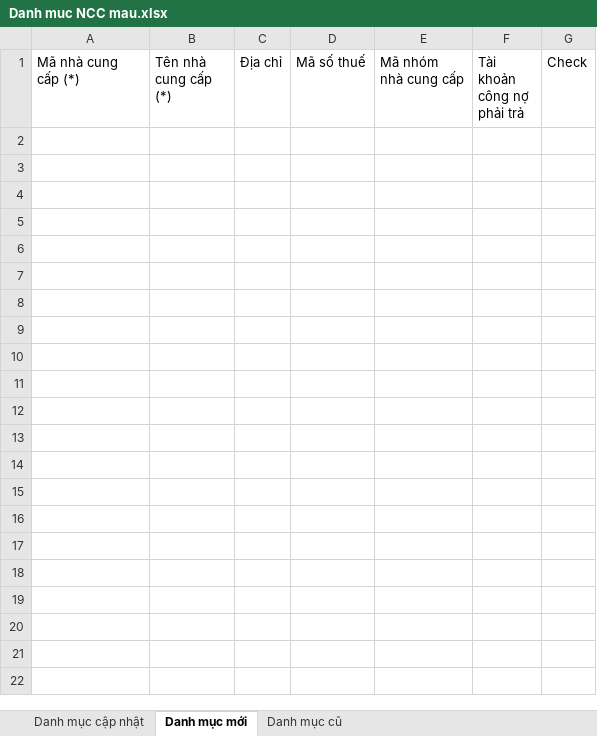
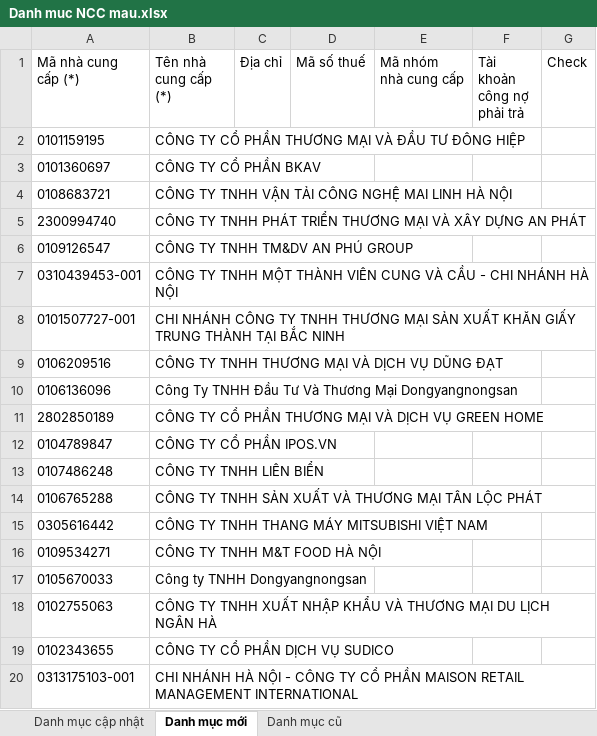
Before and after one commit to phuocanh2k1/RPA_AmberMuaHang, an Excel workbook: Output/Danh muc NCC mau.xlsx, sheet Danh mục mới, drawn as a sheet; only a part is shown; values as stored, in another font and other column widths than the file's, no borders; the diff covers the shown part only; the diff names each change by its address in the sheet, - before the commit and + after, or states it on an @@ line.

```diff
--- a/Output/Danh muc NCC mau.xlsx (sheet Danh mục mới)
+++ b/Output/Danh muc NCC mau.xlsx (sheet Danh mục mới)
+row 2: 0101159195 | CÔNG TY CỔ PHẦN THƯƠNG MẠI VÀ ĐẦU TƯ ĐÔNG HIỆP
+row 3: 0101360697 | CÔNG TY CỔ PHẦN BKAV
+row 4: 0108683721 | CÔNG TY TNHH VẬN TẢI CÔNG NGHỆ MAI LINH HÀ NỘI
+row 5: 2300994740 | CÔNG TY TNHH PHÁT TRIỂN THƯƠNG MẠI VÀ XÂY DỰNG AN PHÁT
+row 6: 0109126547 | CÔNG TY TNHH TM&DV AN PHÚ GROUP
+row 7: 0310439453-001 | CÔNG TY TNHH MỘT THÀNH VIÊN CUNG VÀ CẦU - CHI NHÁNH HÀ NỘI
+row 8: 0101507727-001 | CHI NHÁNH CÔNG TY TNHH THƯƠNG MẠI SẢN XUẤT KHĂN GIẤY TRUNG THÀNH TẠI BẮC NINH
+row 9: 0106209516 | CÔNG TY TNHH THƯƠNG MẠI VÀ DỊCH VỤ DŨNG ĐẠT
+row 10: 0106136096 | Công Ty TNHH Đầu Tư Và Thương Mại Dongyangnongsan
+row 11: 2802850189 | CÔNG TY CỔ PHẦN THƯƠNG MẠI VÀ DỊCH VỤ GREEN HOME
+row 12: 0104789847 | CÔNG TY CỔ PHẦN IPOS.VN
+row 13: 0107486248 | CÔNG TY TNHH LIÊN BIỂN
+row 14: 0106765288 | CÔNG TY TNHH SẢN XUẤT VÀ THƯƠNG MẠI TÂN LỘC PHÁT
+row 15: 0305616442 | CÔNG TY TNHH THANG MÁY MITSUBISHI VIỆT NAM
+row 16: 0109534271 | CÔNG TY TNHH M&T FOOD HÀ NỘI
+row 17: 0105670033 | Công ty TNHH Dongyangnongsan
+row 18: 0102755063 | CÔNG TY TNHH XUẤT NHẬP KHẨU VÀ THƯƠNG MẠI DU LỊCH NGÂN HÀ
+row 19: 0102343655 | CÔNG TY CỔ PHẦN DỊCH VỤ SUDICO
+row 20: 0313175103-001 | CHI NHÁNH HÀ NỘI - CÔNG TY CỔ PHẦN MAISON RETAIL MANAGEMENT INTERNATIONAL
```
Also changed, not shown: 32 added rows elsewhere in this sheet, Output/Danh muc VTHH.xlsx, config/config.xlsx, 7 other files.
